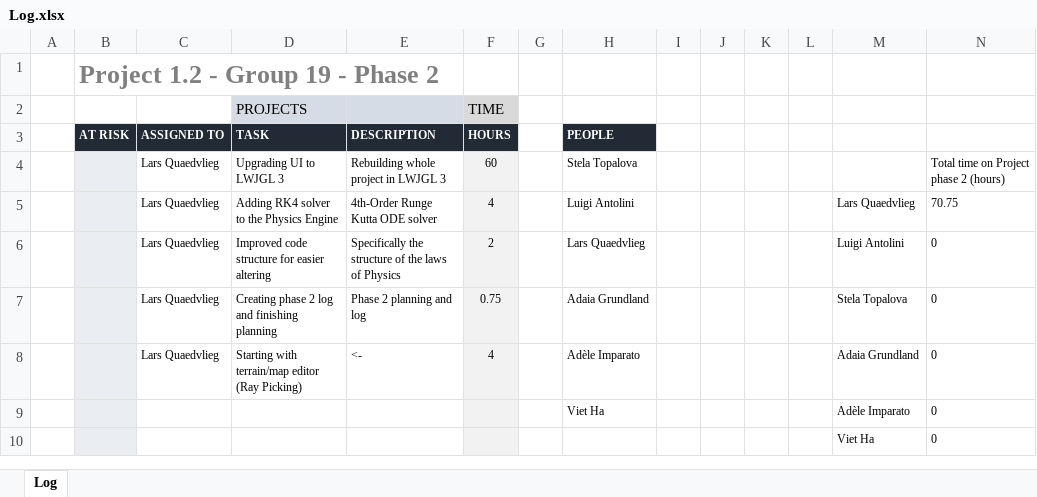
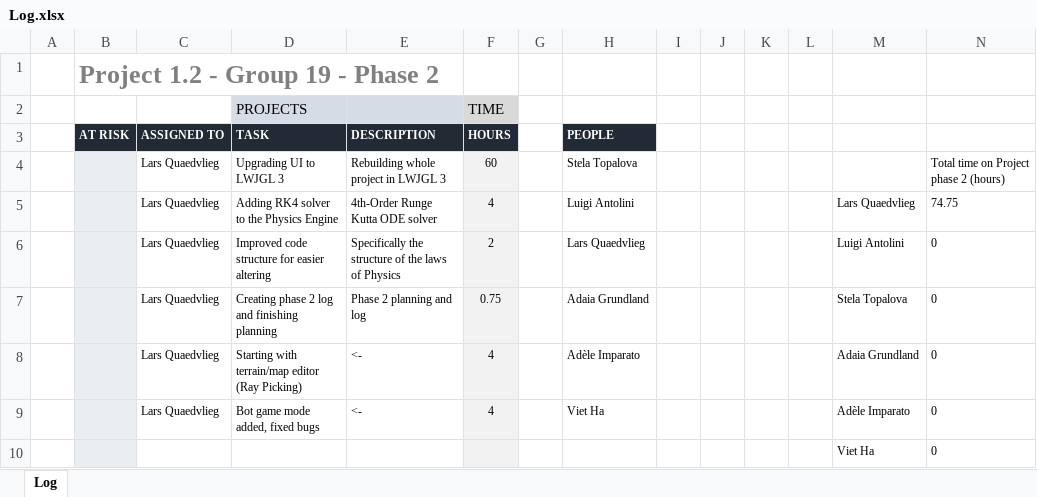
Before and after one commit to justLars7D1/Project-1.2-DKE, an Excel workbook: Organizational/Log.xlsx, sheet Log, drawn as a sheet; values as stored, in another font and other column widths than the file's, no borders; charts and pictures and conditional formats not drawn; removed rows and columns are numbered as before the commit, all else as after; the diff names each change by its address in the sheet, - before the commit and + after, or states it on an @@ line.

Commit message:
Log update

```diff
--- a/Organizational/Log.xlsx (sheet Log)
+++ b/Organizational/Log.xlsx (sheet Log)
-N5: 70.75
+N5: 74.75
-row 9:  |  |  |  |  |  |  | Viet Ha |  |  |  |  | Adèle Imparato | 0
+row 9:  |  | Lars Quaedvlieg | Bot game mode added, fixed bugs | <- | 4 |  | Viet Ha |  |  |  |  | Adèle Imparato | 0
```
